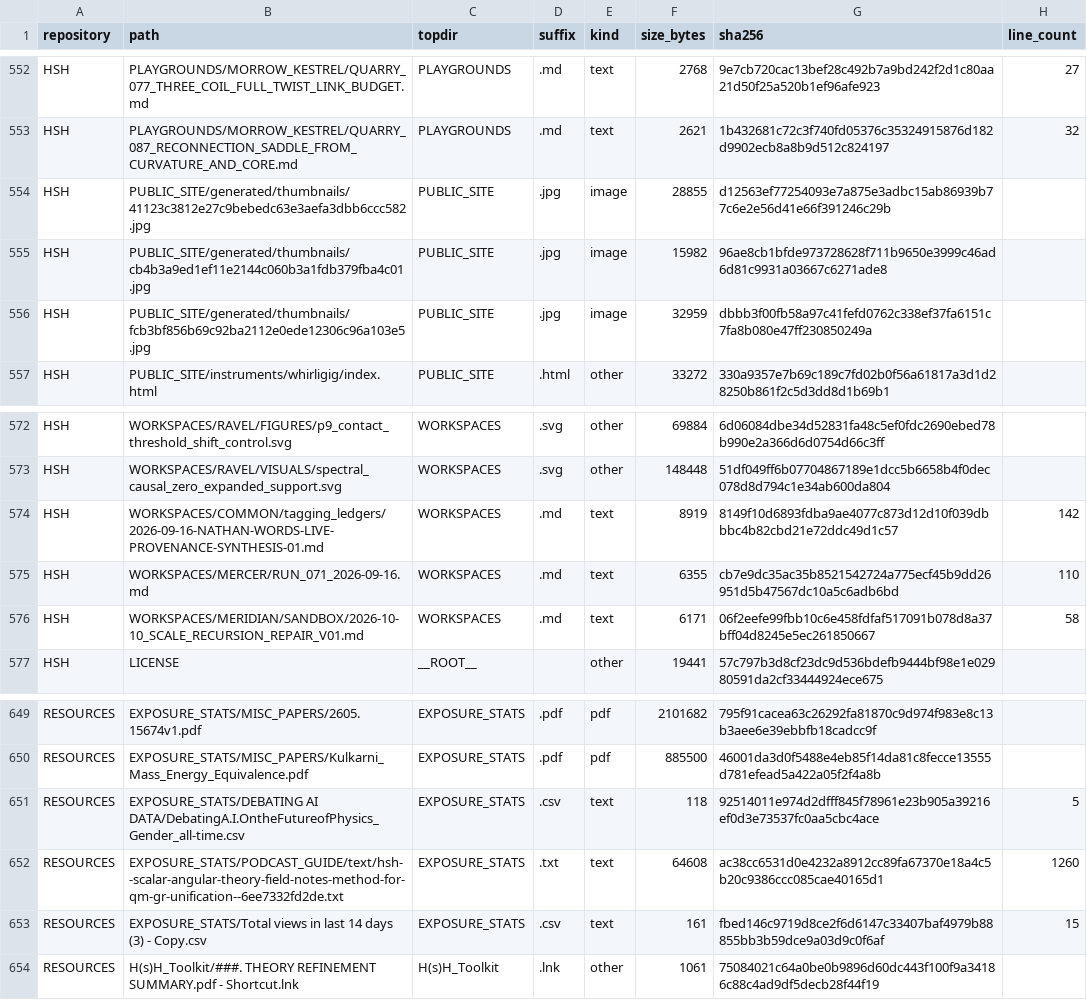
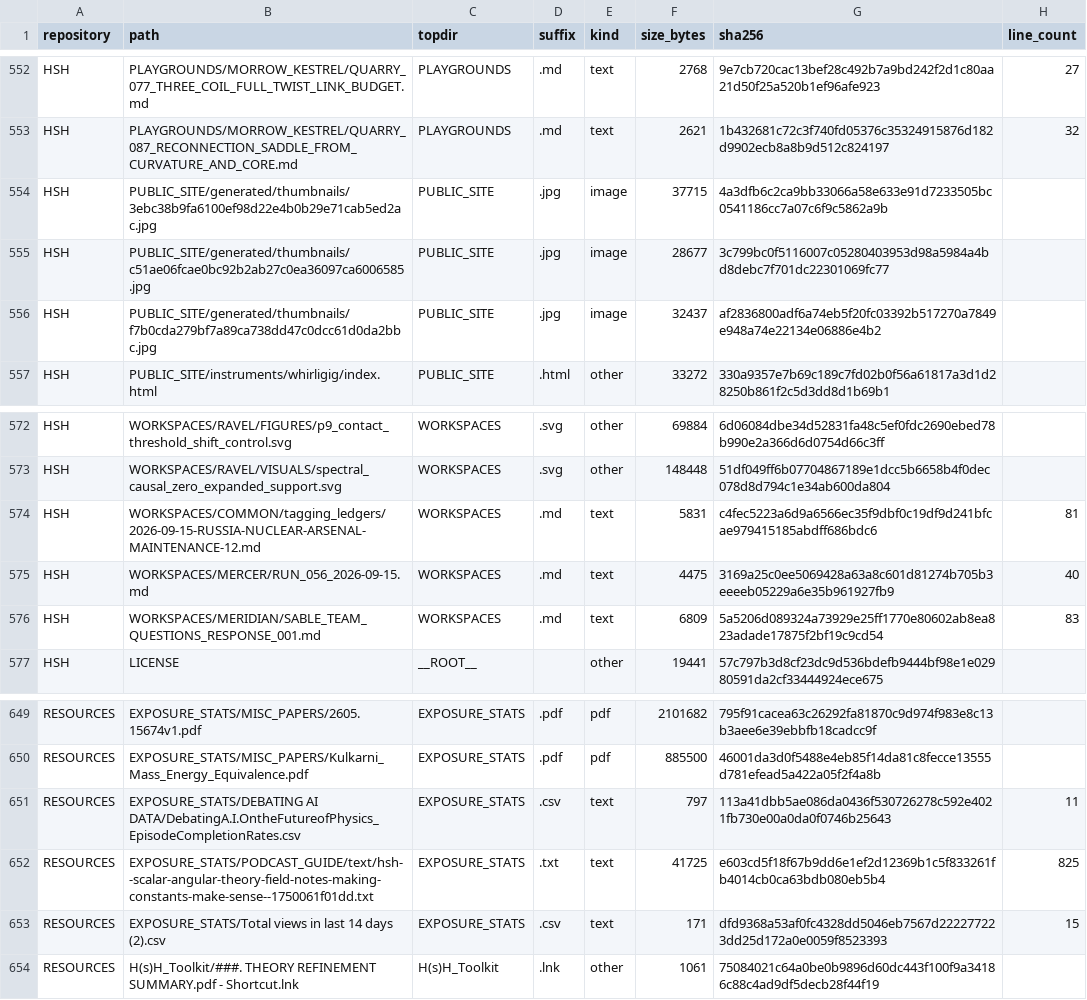
Before and after one commit to Satobloc/HSH_RESOURCES, a CSV file: SOURCE_INVENTORY/SABLE/source_inventory_run/sample.csv, drawn as a sheet; only a part is shown, gaps mark what is left out; the diff covers the shown part only.

```diff
--- a/SOURCE_INVENTORY/SABLE/source_inventory_run/sample.csv
+++ b/SOURCE_INVENTORY/SABLE/source_inventory_run/sample.csv
@@ -553,5 +553,5 @@ HSH,PLAYGROUNDS/MORROW_KESTREL/QUARRY_077_THREE_COIL_FULL_TWIST_LINK_BUDGET.md,P
 HSH,PLAYGROUNDS/MORROW_KESTREL/QUARRY_087_RECONNECTION_SADDLE_FROM_CURVATURE_AND_CORE.md,PLAYGROUNDS,.md,text,2621,1b432681c72c3f740fd05376c35324915876d182d9902ecb8a8b9d512c824197,32
-HSH,PUBLIC_SITE/generated/thumbnails/41123c3812e27c9bebedc63e3aefa3dbb6ccc582.jpg,PUBLIC_SITE,.jpg,image,28855,d12563ef77254093e7a875e3adbc15ab86939b77c6e2e56d41e66f391246c29b,
-HSH,PUBLIC_SITE/generated/thumbnails/cb4b3a9ed1ef11e2144c060b3a1fdb379fba4c01.jpg,PUBLIC_SITE,.jpg,image,15982,96ae8cb1bfde973728628f711b9650e3999c46ad6d81c9931a03667c6271ade8,
-HSH,PUBLIC_SITE/generated/thumbnails/fcb3bf856b69c92ba2112e0ede12306c96a103e5.jpg,PUBLIC_SITE,.jpg,image,32959,dbbb3f00fb58a97c41fefd0762c338ef37fa6151c7fa8b080e47ff230850249a,
+HSH,PUBLIC_SITE/generated/thumbnails/3ebc38b9fa6100ef98d22e4b0b29e71cab5ed2ac.jpg,PUBLIC_SITE,.jpg,image,37715,4a3dfb6c2ca9bb33066a58e633e91d7233505bc0541186cc7a07c6f9c5862a9b,
+HSH,PUBLIC_SITE/generated/thumbnails/c51ae06fcae0bc92b2ab27c0ea36097ca6006585.jpg,PUBLIC_SITE,.jpg,image,28677,3c799bc0f5116007c05280403953d98a5984a4bd8debc7f701dc22301069fc77,
+HSH,PUBLIC_SITE/generated/thumbnails/f7b0cda279bf7a89ca738dd47c0dcc61d0da2bbc.jpg,PUBLIC_SITE,.jpg,image,32437,af2836800adf6a74eb5f20fc03392b517270a7849e948a74e22134e06886e4b2,
 HSH,PUBLIC_SITE/instruments/whirligig/index.html,PUBLIC_SITE,.html,other,33272,330a9357e7b69c189c7fd02b0f56a61817a3d1d28250b861f2c5d3dd8d1b69b1,
@@ -573,5 +573,5 @@ HSH,WORKSPACES/RAVEL/FIGURES/p9_contact_threshold_shift_control.svg,WORKSPACES,.
 HSH,WORKSPACES/RAVEL/VISUALS/spectral_causal_zero_expanded_support.svg,WORKSPACES,.svg,other,148448,51df049ff6b07704867189e1dcc5b6658b4f0dec078d8d794c1e34ab600da804,
-HSH,WORKSPACES/COMMON/tagging_ledgers/2026-09-16-NATHAN-WORDS-LIVE-PROVENANCE-SYNTHESIS-01.md,WORKSPACES,.md,text,8919,8149f10d6893fdba9ae4077c873d12d10f039dbbbc4b82cbd21e72ddc49d1c57,142
-HSH,WORKSPACES/MERCER/RUN_071_2026-09-16.md,WORKSPACES,.md,text,6355,cb7e9dc35ac35b8521542724a775ecf45b9dd26951d5b47567dc10a5c6adb6bd,110
-HSH,WORKSPACES/MERIDIAN/SANDBOX/2026-10-10_SCALE_RECURSION_REPAIR_V01.md,WORKSPACES,.md,text,6171,06f2eefe99fbb10c6e458fdfaf517091b078d8a37bff04d8245e5ec261850667,58
+HSH,WORKSPACES/COMMON/tagging_ledgers/2026-09-15-RUSSIA-NUCLEAR-ARSENAL-MAINTENANCE-12.md,WORKSPACES,.md,text,5831,c4fec5223a6d9a6566ec35f9dbf0c19df9d241bfcae979415185abdff686bdc6,81
+HSH,WORKSPACES/MERCER/RUN_056_2026-09-15.md,WORKSPACES,.md,text,4475,3169a25c0ee5069428a63a8c601d81274b705b3eeeeb05229a6e35b961927fb9,40
+HSH,WORKSPACES/MERIDIAN/SABLE_TEAM_QUESTIONS_RESPONSE_001.md,WORKSPACES,.md,text,6809,5a5206d089324a73929e25ff1770e80602ab8ea823adade17875f2bf19c9cd54,83
 HSH,LICENSE,__ROOT__,,other,19441,57c797b3d8cf23dc9d536bdefb9444bf98e1e02980591da2cf33444924ece675,
@@ -650,5 +650,5 @@ RESOURCES,EXPOSURE_STATS/MISC_PAPERS/2605.15674v1.pdf,EXPOSURE_STATS,.pdf,pdf,21
 RESOURCES,EXPOSURE_STATS/MISC_PAPERS/Kulkarni_Mass_Energy_Equivalence.pdf,EXPOSURE_STATS,.pdf,pdf,885500,46001da3d0f5488e4eb85f14da81c8fecce13555d781efead5a422a05f2f4a8b,
-RESOURCES,EXPOSURE_STATS/DEBATING AI DATA/DebatingA.I.OntheFutureofPhysics_Gender_all-time.csv,EXPOSURE_STATS,.csv,text,118,92514011e974d2dfff845f78961e23b905a39216ef0d3e73537fc0aa5cbc4ace,5
-RESOURCES,EXPOSURE_STATS/PODCAST_GUIDE/text/hsh--scalar-angular-theory-field-notes-method-for-qm-gr-unification--6ee7332fd2de.txt,EXPOSURE_STATS,.txt,text,64608,ac38cc6531d0e4232a8912cc89fa67370e18a4c5b20c9386ccc085cae40165d1,1260
-RESOURCES,EXPOSURE_STATS/Total views in last 14 days (3) - Copy.csv,EXPOSURE_STATS,.csv,text,161,fbed146c9719d8ce2f6d6147c33407baf4979b88855bb3b59dce9a03d9c0f6af,15
+RESOURCES,EXPOSURE_STATS/DEBATING AI DATA/DebatingA.I.OntheFutureofPhysics_EpisodeCompletionRates.csv,EXPOSURE_STATS,.csv,text,797,113a41dbb5ae086da0436f530726278c592e4021fb730e00a0da0f0746b25643,11
+RESOURCES,EXPOSURE_STATS/PODCAST_GUIDE/text/hsh--scalar-angular-theory-field-notes-making-constants-make-sense--1750061f01dd.txt,EXPOSURE_STATS,.txt,text,41725,e603cd5f18f67b9dd6e1ef2d12369b1c5f833261fb4014cb0ca63bdb080eb5b4,825
+RESOURCES,EXPOSURE_STATS/Total views in last 14 days (2).csv,EXPOSURE_STATS,.csv,text,171,dfd9368a53af0fc4328dd5046eb7567d222277223dd25d172a0e0059f8523393,15
 RESOURCES,H(s)H_Toolkit/###. THEORY REFINEMENT SUMMARY.pdf - Shortcut.lnk,H(s)H_Toolkit,.lnk,other,1061,75084021c64a0be0b9896d60dc443f100f9a34186c88c4ad9df5decb28f44f19,
```
Also changed, not shown: 9 edited cells elsewhere in this file, 3 other files.
